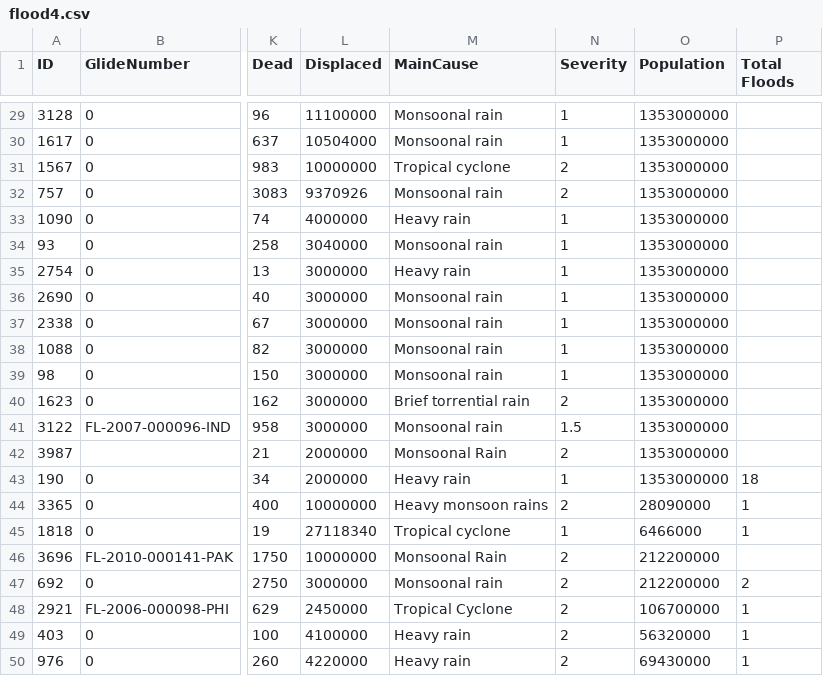
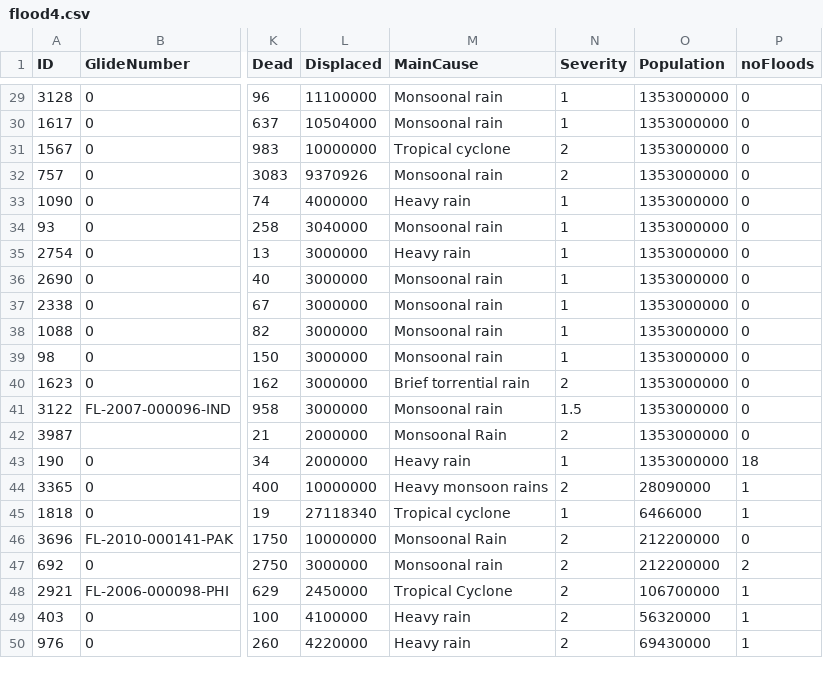
Before and after one commit to kjhug4/FIT3179-assignment, a CSV file: flood4.csv, drawn as a sheet; only a part is shown, gaps mark what is left out; the diff covers the shown part only; the diff names each change by its address in the sheet, - before the commit and + after, or states it on an @@ line.

```diff
--- a/flood4.csv
+++ b/flood4.csv
-P1: Total Floods
+P1: noFloods
-P29:P42 (noFloods): (empty)
+P29:P42 (noFloods): 0
-P46 (noFloods): (empty)
+P46 (noFloods): 0
```
Also changed, not shown: 24 edited cells elsewhere in this file.
